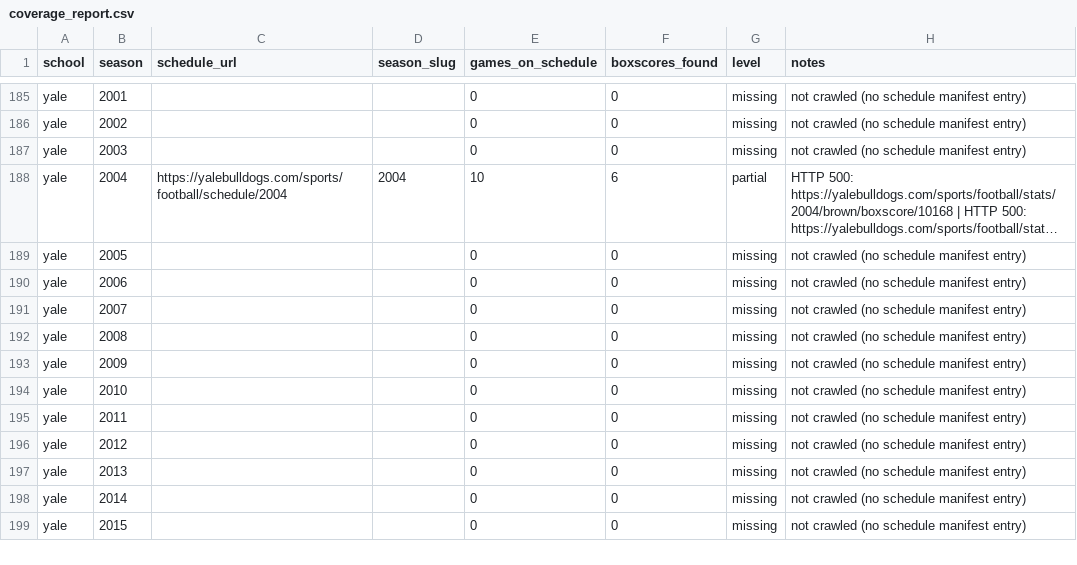
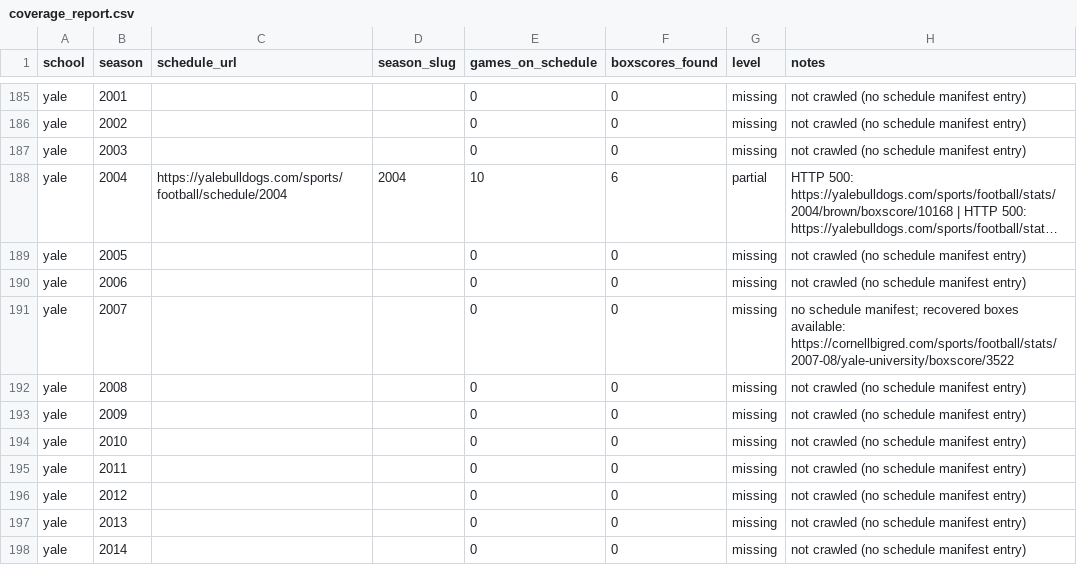
Before and after one commit to JaimeCastrellon/Web-Crawler, a CSV file: data/reports/coverage_report.csv, drawn as a sheet; only a part is shown, gaps mark what is left out; the shorter side is filled out with more unchanged rows; long unchanged cells end in …; the diff covers the shown part only.

Commit message:
Recover five reviewed Cornell box scores

```diff
--- a/data/reports/coverage_report.csv
+++ b/data/reports/coverage_report.csv
@@ -190,3 +190,3 @@ yale,2005,,,0,0,missing,not crawled (no schedule manifest entry)
 yale,2006,,,0,0,missing,not crawled (no schedule manifest entry)
-yale,2007,,,0,0,missing,not crawled (no schedule manifest entry)
+yale,2007,,,0,0,missing,no schedule manifest; recovered boxes available: https://cornellbigred.com/sports/football/stats/2007-08/yale-university/boxscore/3522
 yale,2008,,,0,0,missing,not crawled (no schedule manifest entry)
```
Also changed, not shown: 7 edited cells elsewhere in this file, data/processed/games.csv, data/processed/team_game_stats.csv, 10 other files.
